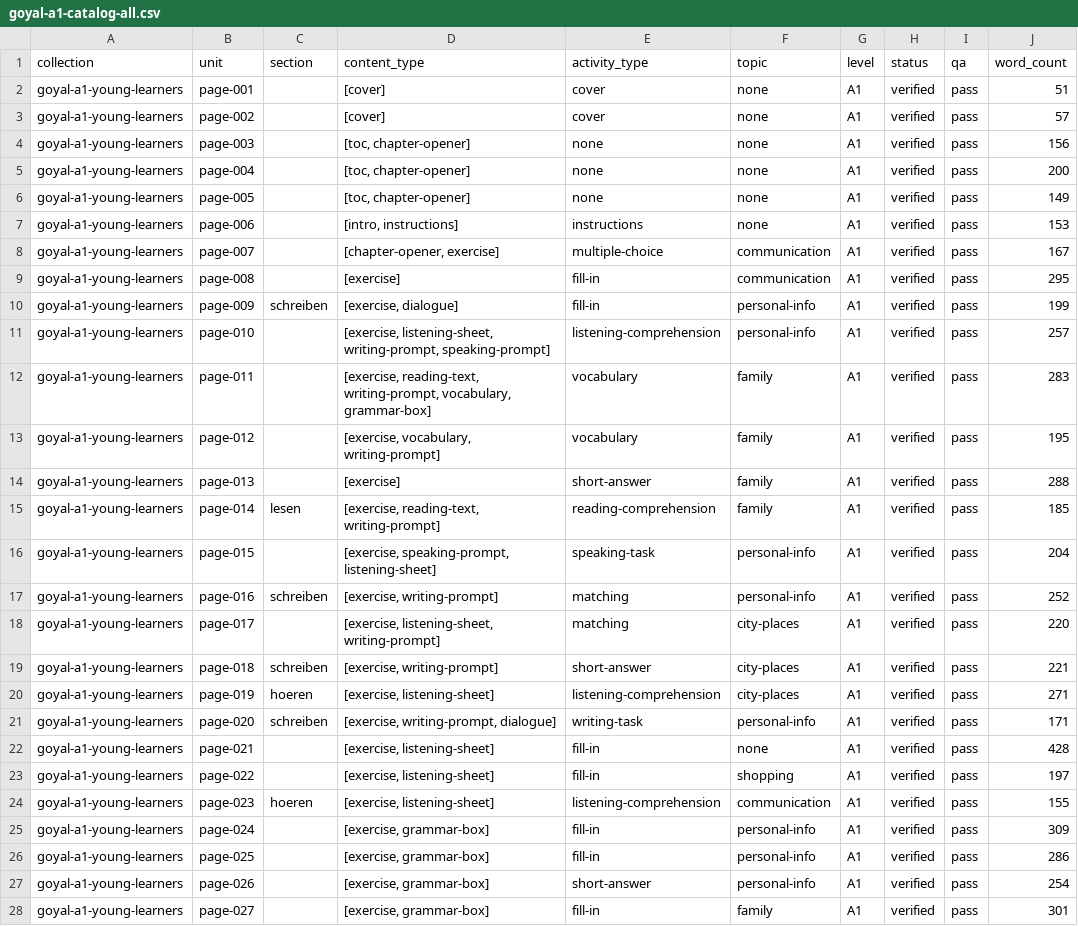
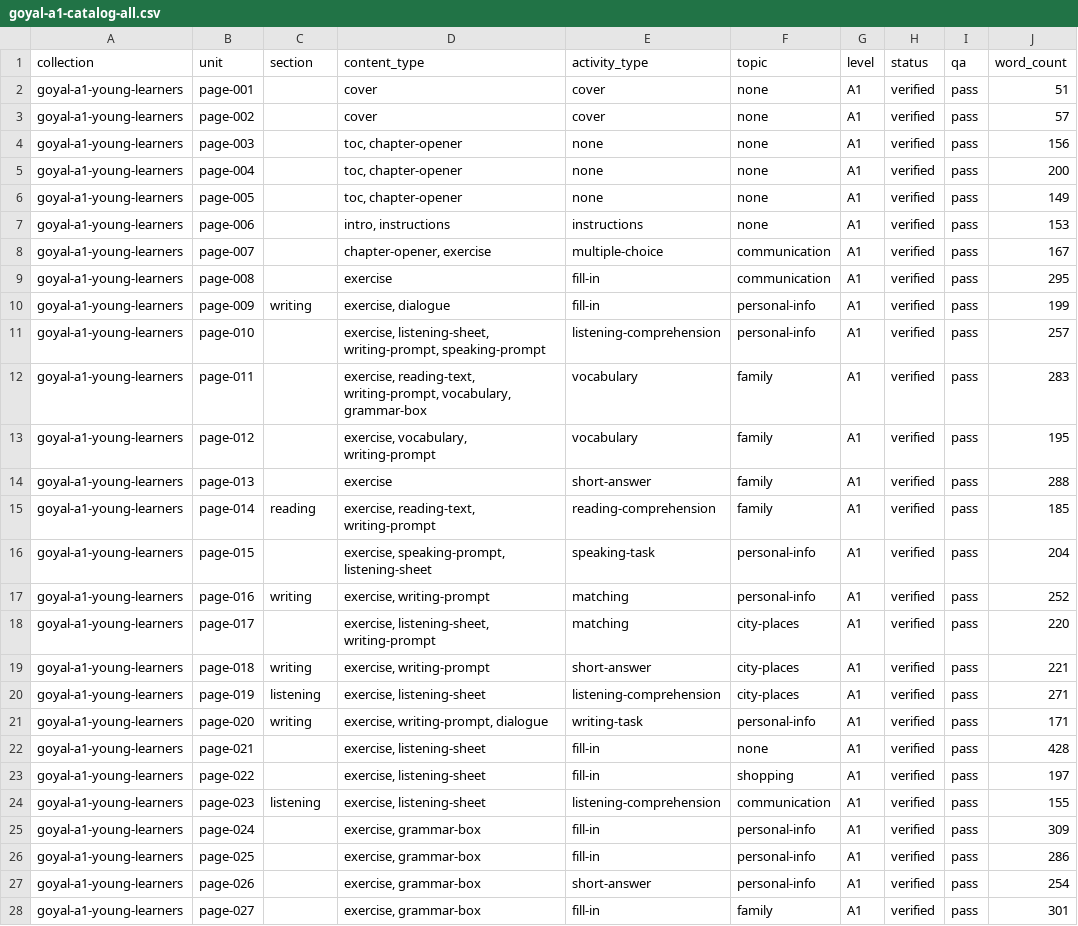
Before and after one commit to Kimosabey/lingotran-engine, a CSV file: german/extracted/_exports/_combined/goyal-a1-catalog-all.csv, drawn as a sheet; only a part is shown; the diff covers the shown part only; the diff names each change by its address in the sheet, - before the commit and + after, or states it on an @@ line.

```diff
--- a/german/extracted/_exports/_combined/goyal-a1-catalog-all.csv
+++ b/german/extracted/_exports/_combined/goyal-a1-catalog-all.csv
-D2:D3 (content_type): [cover]
+D2:D3 (content_type): cover
-D4:D6 (content_type): [toc, chapter-opener]
+D4:D6 (content_type): toc, chapter-opener
-D7 (content_type): [intro, instructions]
+D7 (content_type): intro, instructions
-D8 (content_type): [chapter-opener, exercise]
+D8 (content_type): chapter-opener, exercise
-D9 (content_type): [exercise]
+D9 (content_type): exercise
-C10 (section): schreiben
+C10 (section): writing
-D10 (content_type): [exercise, dialogue]
+D10 (content_type): exercise, dialogue
-D11 (content_type): [exercise, listening-sheet, writing-prompt, speaking-prompt]
+D11 (content_type): exercise, listening-sheet, writing-prompt, speaking-prompt
-D12 (content_type): [exercise, reading-text, writing-prompt, vocabulary, grammar-box]
+D12 (content_type): exercise, reading-text, writing-prompt, vocabulary, grammar-box
-D13 (content_type): [exercise, vocabulary, writing-prompt]
+D13 (content_type): exercise, vocabulary, writing-prompt
-D14 (content_type): [exercise]
+D14 (content_type): exercise
-C15 (section): lesen
+C15 (section): reading
-D15 (content_type): [exercise, reading-text, writing-prompt]
+D15 (content_type): exercise, reading-text, writing-prompt
-D16 (content_type): [exercise, speaking-prompt, listening-sheet]
+D16 (content_type): exercise, speaking-prompt, listening-sheet
-C17 (section): schreiben
+C17 (section): writing
-D17 (content_type): [exercise, writing-prompt]
+D17 (content_type): exercise, writing-prompt
-D18 (content_type): [exercise, listening-sheet, writing-prompt]
+D18 (content_type): exercise, listening-sheet, writing-prompt
-C19 (section): schreiben
+C19 (section): writing
-D19 (content_type): [exercise, writing-prompt]
+D19 (content_type): exercise, writing-prompt
-C20 (section): hoeren
+C20 (section): listening
-D20 (content_type): [exercise, listening-sheet]
+D20 (content_type): exercise, listening-sheet
-C21 (section): schreiben
+C21 (section): writing
-D21 (content_type): [exercise, writing-prompt, dialogue]
+D21 (content_type): exercise, writing-prompt, dialogue
-D22:D24 (content_type): [exercise, listening-sheet]
+D22:D24 (content_type): exercise, listening-sheet
-C24 (section): hoeren
+C24 (section): listening
-D25:D28 (content_type): [exercise, grammar-box]
+D25:D28 (content_type): exercise, grammar-box
```
Also changed, not shown: 111 edited cells elsewhere in this file, german/extracted/_exports/_combined/german-a1-catalog-all.csv, german/extracted/_exports/_combined/goethe-a1-catalog-all.csv, 46 other files.
